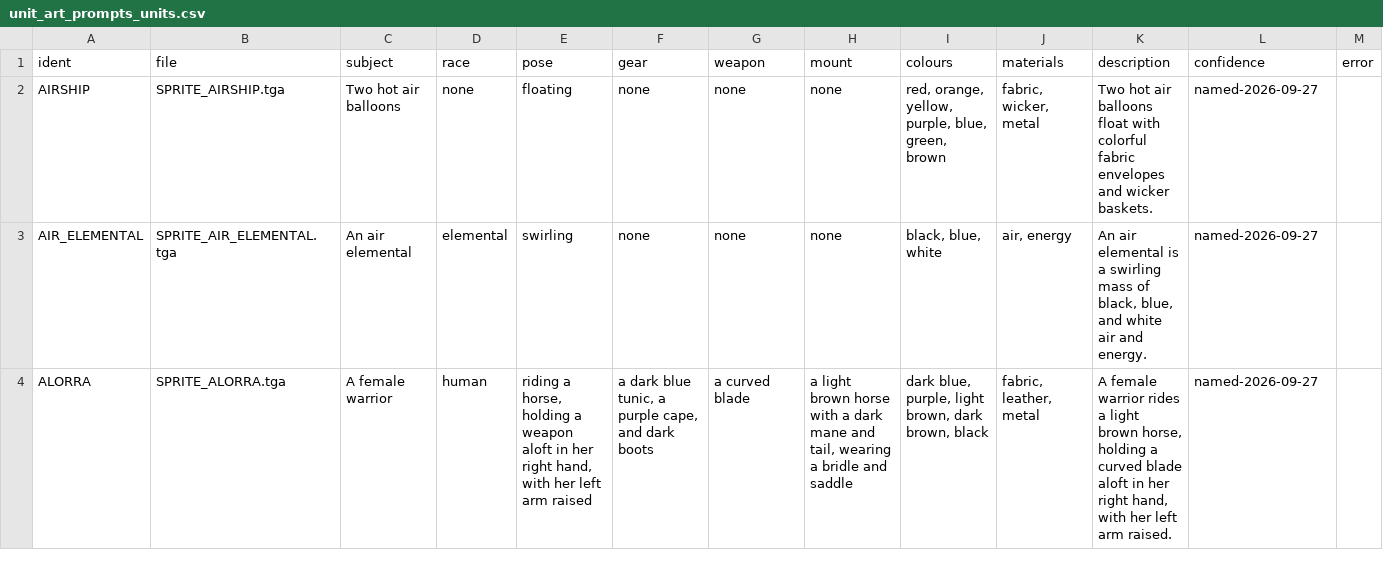
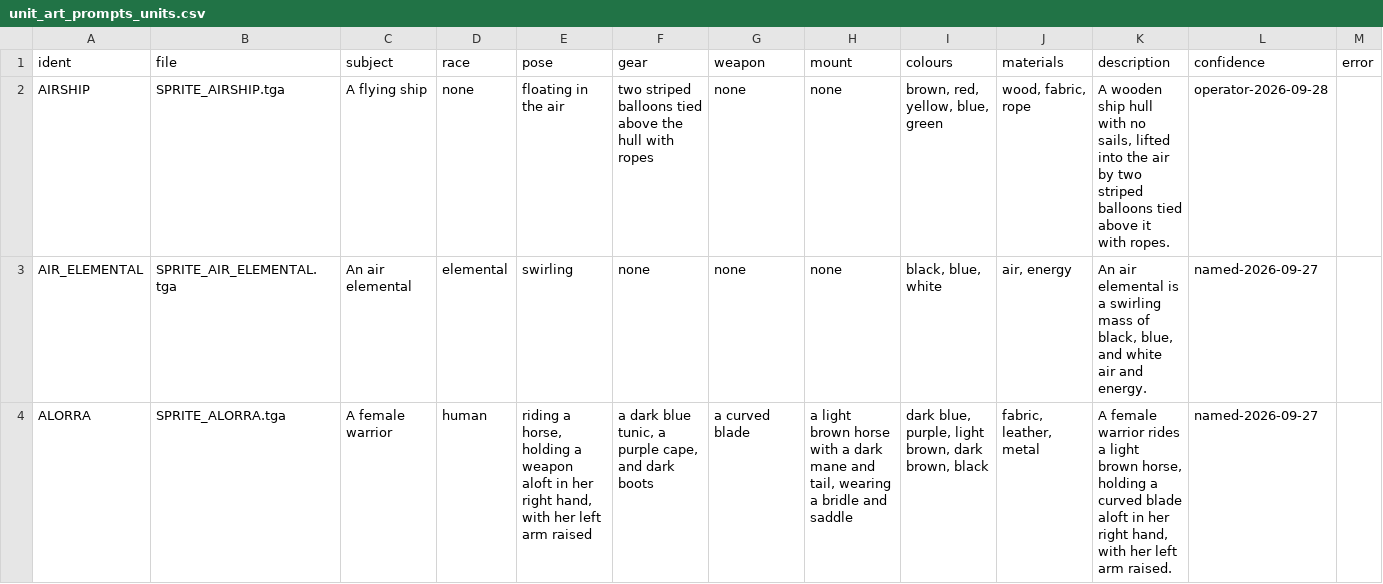
Before and after one commit to thistleknot/ctp2-momjr, a CSV file: tools/momjr_csv/unit_art_prompts_units.csv, drawn as a sheet; only a part is shown.

```diff
--- a/tools/momjr_csv/unit_art_prompts_units.csv
+++ b/tools/momjr_csv/unit_art_prompts_units.csv
@@ -1,3 +1,3 @@
 ident,file,subject,race,pose,gear,weapon,mount,colours,materials,description,confidence,error
-AIRSHIP,SPRITE_AIRSHIP.tga,Two hot air balloons,none,floating,none,none,none,"red, orange, yellow, purple, blue, green, brown","fabric, wicker, metal",Two hot air balloons float with colorful fabric envelopes and wicker baskets.,named-2026-09-27,
+AIRSHIP,SPRITE_AIRSHIP.tga,A flying ship,none,floating in the air,two striped balloons tied above the hull with ropes,none,none,"brown, red, yellow, blue, green","wood, fabric, rope","A wooden ship hull with no sails, lifted into the air by two striped balloons tied above it with ropes.",operator-2026-09-28,
 AIR_ELEMENTAL,SPRITE_AIR_ELEMENTAL.tga,An air elemental,elemental,swirling,none,none,none,"black, blue, white","air, energy","An air elemental is a swirling mass of black, blue, and white air and energy.",named-2026-09-27,
```
Also changed, not shown: 4 other files.
